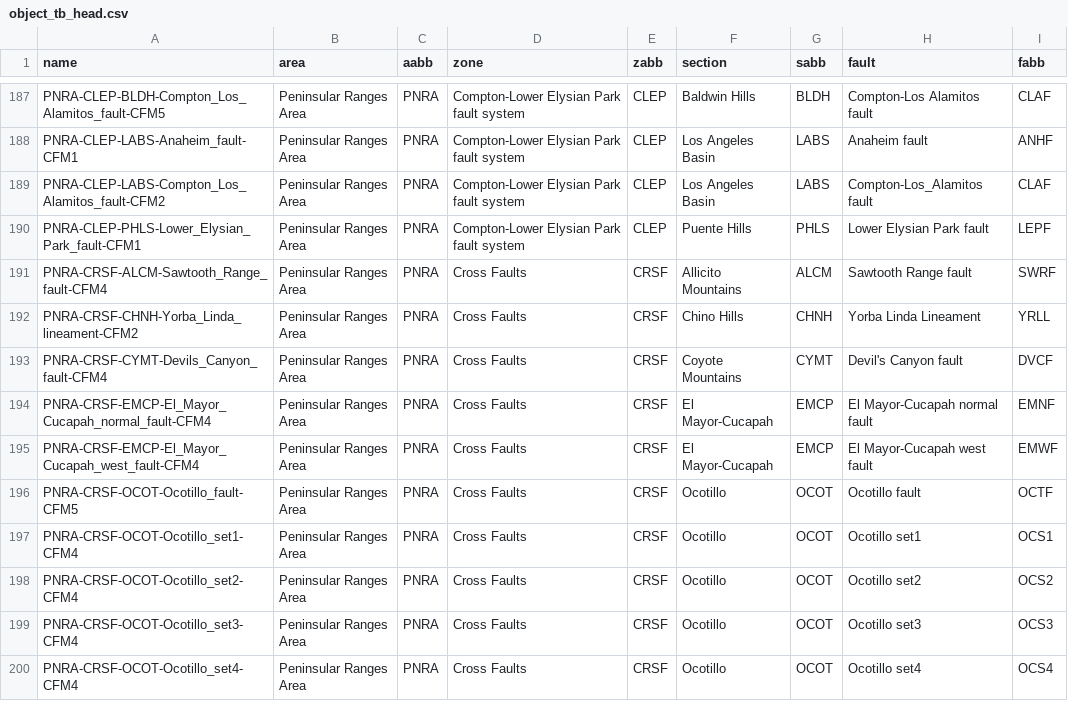
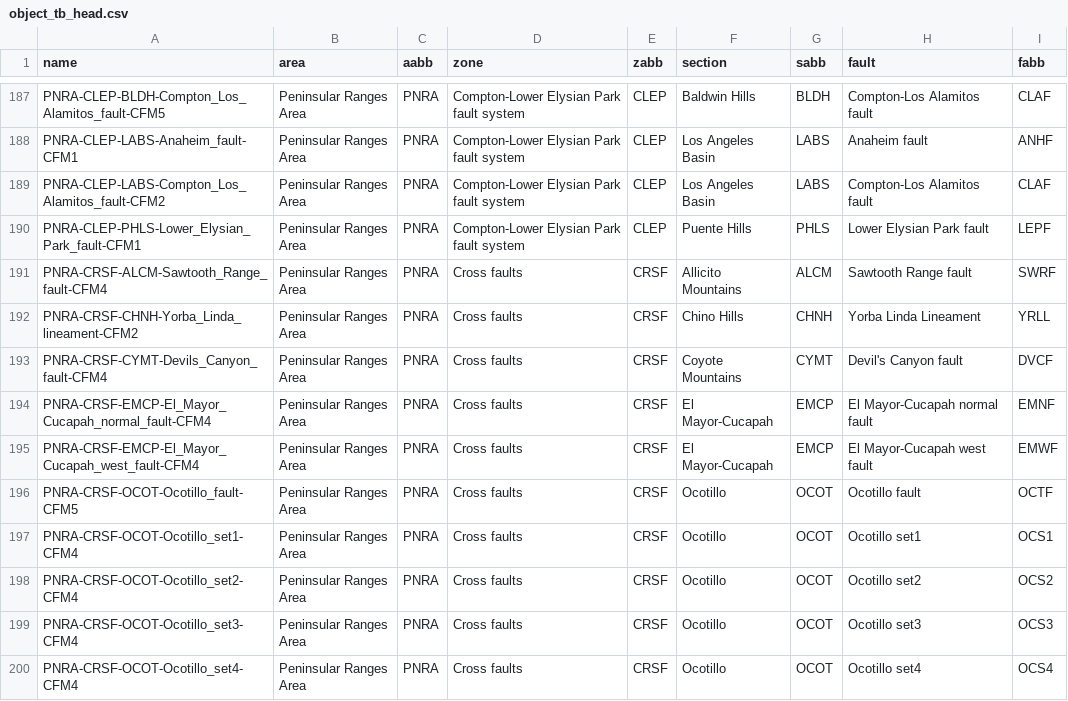
Before and after one commit to SCECcode/CFM_web, a CSV file: schema/data/object_tb_head.csv, drawn as a sheet; only a part is shown, gaps mark what is left out; the diff covers the shown part only.

```diff
--- a/schema/data/object_tb_head.csv
+++ b/schema/data/object_tb_head.csv
@@ -188,13 +188,13 @@ PNRA-CLEP-BLDH-Compton_Los_Alamitos_fault-CFM5,Peninsular Ranges Area,PNRA,Compt
 PNRA-CLEP-LABS-Anaheim_fault-CFM1,Peninsular Ranges Area,PNRA,Compton-Lower Elysian Park fault system,CLEP,Los Angeles Basin,LABS,Anaheim fault,ANHF
-PNRA-CLEP-LABS-Compton_Los_Alamitos_fault-CFM2,Peninsular Ranges Area,PNRA,Compton-Lower Elysian Park fault system,CLEP,Los Angeles Basin,LABS,Compton-Los_Alamitos fault,CLAF
+PNRA-CLEP-LABS-Compton_Los_Alamitos_fault-CFM2,Peninsular Ranges Area,PNRA,Compton-Lower Elysian Park fault system,CLEP,Los Angeles Basin,LABS,Compton-Los Alamitos fault,CLAF
 PNRA-CLEP-PHLS-Lower_Elysian_Park_fault-CFM1,Peninsular Ranges Area,PNRA,Compton-Lower Elysian Park fault system,CLEP,Puente Hills,PHLS,Lower Elysian Park fault,LEPF
-PNRA-CRSF-ALCM-Sawtooth_Range_fault-CFM4,Peninsular Ranges Area,PNRA,Cross Faults,CRSF,Allicito Mountains,ALCM,Sawtooth Range fault,SWRF
-PNRA-CRSF-CHNH-Yorba_Linda_lineament-CFM2,Peninsular Ranges Area,PNRA,Cross Faults,CRSF,Chino Hills,CHNH,Yorba Linda Lineament,YRLL
-PNRA-CRSF-CYMT-Devils_Canyon_fault-CFM4,Peninsular Ranges Area,PNRA,Cross Faults,CRSF,Coyote Mountains,CYMT,Devil's Canyon fault,DVCF
-PNRA-CRSF-EMCP-El_Mayor_Cucapah_normal_fault-CFM4,Peninsular Ranges Area,PNRA,Cross Faults,CRSF,El Mayor-Cucapah,EMCP,El Mayor-Cucapah normal fault,EMNF
-PNRA-CRSF-EMCP-El_Mayor_Cucapah_west_fault-CFM4,Peninsular Ranges Area,PNRA,Cross Faults,CRSF,El Mayor-Cucapah,EMCP,El Mayor-Cucapah west fault,EMWF
-PNRA-CRSF-OCOT-Ocotillo_fault-CFM5,Peninsular Ranges Area,PNRA,Cross Faults,CRSF,Ocotillo,OCOT,Ocotillo fault,OCTF
-PNRA-CRSF-OCOT-Ocotillo_set1-CFM4,Peninsular Ranges Area,PNRA,Cross Faults,CRSF,Ocotillo,OCOT,Ocotillo set1,OCS1
-PNRA-CRSF-OCOT-Ocotillo_set2-CFM4,Peninsular Ranges Area,PNRA,Cross Faults,CRSF,Ocotillo,OCOT,Ocotillo set2,OCS2
-PNRA-CRSF-OCOT-Ocotillo_set3-CFM4,Peninsular Ranges Area,PNRA,Cross Faults,CRSF,Ocotillo,OCOT,Ocotillo set3,OCS3
-PNRA-CRSF-OCOT-Ocotillo_set4-CFM4,Peninsular Ranges Area,PNRA,Cross Faults,CRSF,Ocotillo,OCOT,Ocotillo set4,OCS4
+PNRA-CRSF-ALCM-Sawtooth_Range_fault-CFM4,Peninsular Ranges Area,PNRA,Cross faults,CRSF,Allicito Mountains,ALCM,Sawtooth Range fault,SWRF
+PNRA-CRSF-CHNH-Yorba_Linda_lineament-CFM2,Peninsular Ranges Area,PNRA,Cross faults,CRSF,Chino Hills,CHNH,Yorba Linda Lineament,YRLL
+PNRA-CRSF-CYMT-Devils_Canyon_fault-CFM4,Peninsular Ranges Area,PNRA,Cross faults,CRSF,Coyote Mountains,CYMT,Devil's Canyon fault,DVCF
+PNRA-CRSF-EMCP-El_Mayor_Cucapah_normal_fault-CFM4,Peninsular Ranges Area,PNRA,Cross faults,CRSF,El Mayor-Cucapah,EMCP,El Mayor-Cucapah normal fault,EMNF
+PNRA-CRSF-EMCP-El_Mayor_Cucapah_west_fault-CFM4,Peninsular Ranges Area,PNRA,Cross faults,CRSF,El Mayor-Cucapah,EMCP,El Mayor-Cucapah west fault,EMWF
+PNRA-CRSF-OCOT-Ocotillo_fault-CFM5,Peninsular Ranges Area,PNRA,Cross faults,CRSF,Ocotillo,OCOT,Ocotillo fault,OCTF
+PNRA-CRSF-OCOT-Ocotillo_set1-CFM4,Peninsular Ranges Area,PNRA,Cross faults,CRSF,Ocotillo,OCOT,Ocotillo set1,OCS1
+PNRA-CRSF-OCOT-Ocotillo_set2-CFM4,Peninsular Ranges Area,PNRA,Cross faults,CRSF,Ocotillo,OCOT,Ocotillo set2,OCS2
+PNRA-CRSF-OCOT-Ocotillo_set3-CFM4,Peninsular Ranges Area,PNRA,Cross faults,CRSF,Ocotillo,OCOT,Ocotillo set3,OCS3
+PNRA-CRSF-OCOT-Ocotillo_set4-CFM4,Peninsular Ranges Area,PNRA,Cross faults,CRSF,Ocotillo,OCOT,Ocotillo set4,OCS4
```
Also changed, not shown: 2 added rows and 48 edited cells elsewhere in this file, schema/data/fault_tb.csv, schema/data/object_tb_base.csv, 6 other files.
